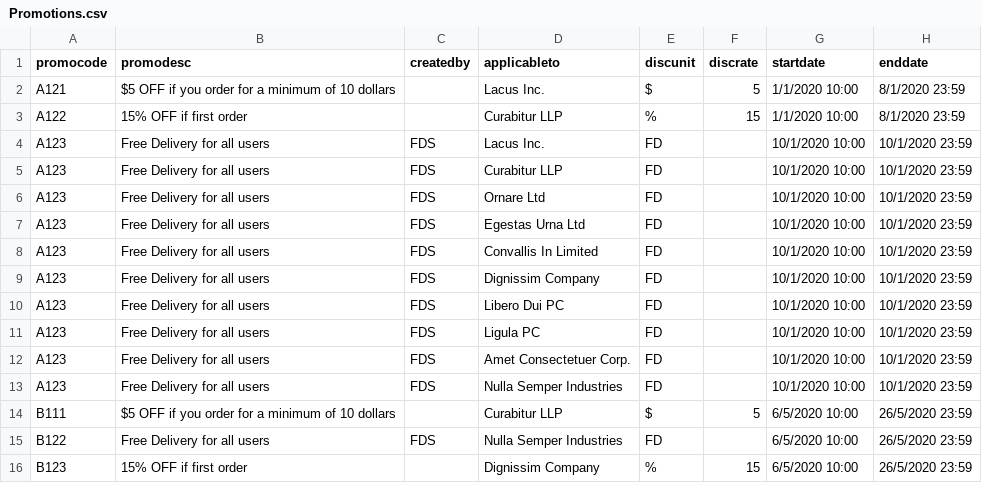
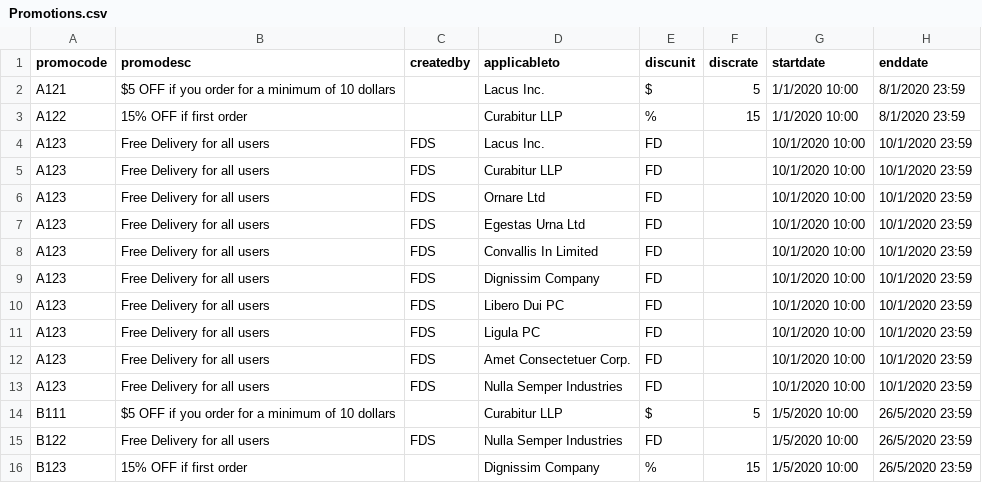
Before and after one commit to hooncp/CS2102, a CSV file: backend/database/SQL_script/CSVFILES/Promotions.csv, drawn as a sheet.

```diff
--- a/backend/database/SQL_script/CSVFILES/Promotions.csv
+++ b/backend/database/SQL_script/CSVFILES/Promotions.csv
@@ -13,4 +13,4 @@ A123,Free Delivery for all users,FDS,Amet Consectetuer Corp.,FD,,10/1/2020 10:00
 A123,Free Delivery for all users,FDS,Nulla Semper Industries,FD,,10/1/2020 10:00,10/1/2020 23:59
-B111,$5 OFF if you order for a minimum of 10 dollars,,Curabitur LLP,$,5,6/5/2020 10:00,26/5/2020 23:59
-B122,Free Delivery for all users,FDS,Nulla Semper Industries,FD,,6/5/2020 10:00,26/5/2020 23:59
-B123,15% OFF if first order,,Dignissim Company,%,15,6/5/2020 10:00,26/5/2020 23:59
+B111,$5 OFF if you order for a minimum of 10 dollars,,Curabitur LLP,$,5,1/5/2020 10:00,26/5/2020 23:59
+B122,Free Delivery for all users,FDS,Nulla Semper Industries,FD,,1/5/2020 10:00,26/5/2020 23:59
+B123,15% OFF if first order,,Dignissim Company,%,15,1/5/2020 10:00,26/5/2020 23:59
```
Also changed, not shown: 1 other file.
